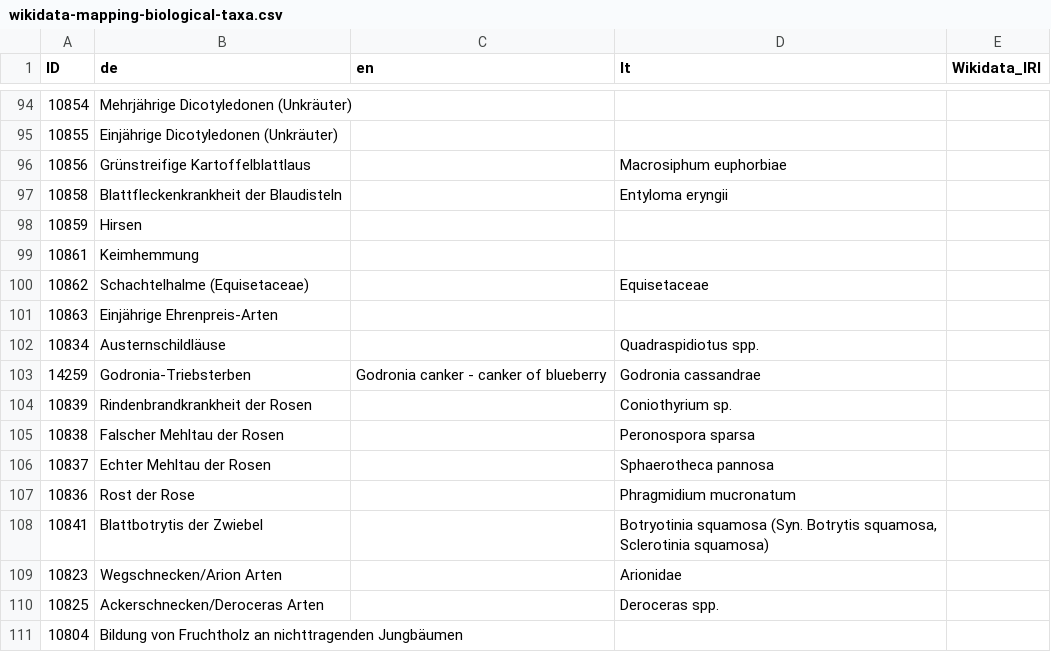
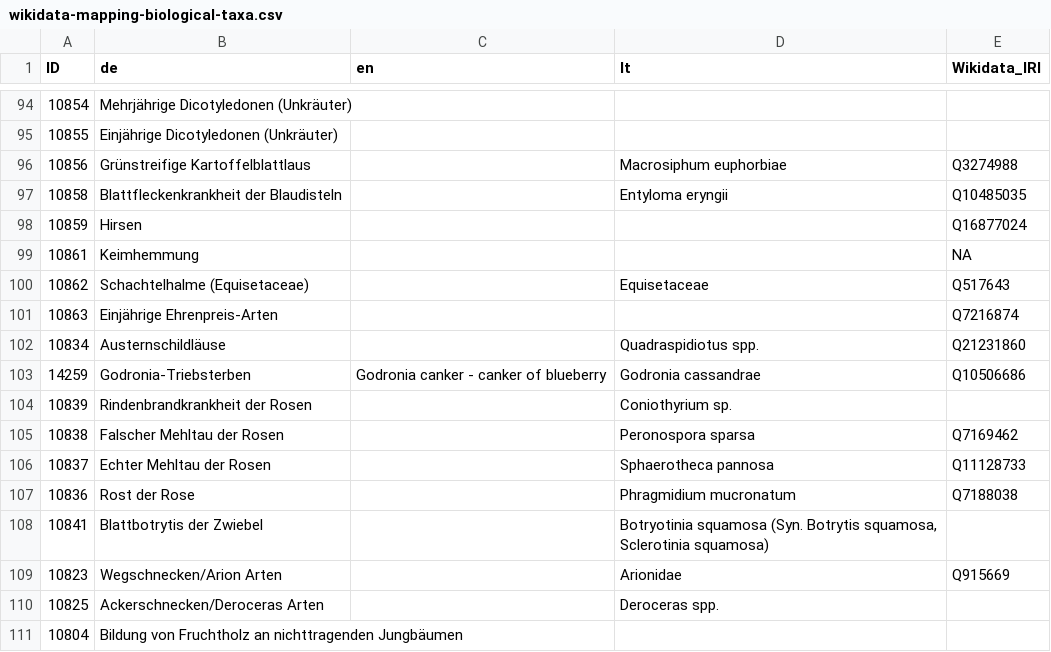
Before and after one commit to blw-ofag-ufag/ontology, a CSV file: mapping-tables/wikidata-mapping-biological-taxa.csv, drawn as a sheet; only a part is shown, gaps mark what is left out.

Commit message:
Update wikidata-mapping-biological-taxa.csv

```diff
--- a/mapping-tables/wikidata-mapping-biological-taxa.csv
+++ b/mapping-tables/wikidata-mapping-biological-taxa.csv
@@ -95,16 +95,16 @@
 "10855","Einjährige Dicotyledonen (Unkräuter)","","",""
-"10856","Grünstreifige Kartoffelblattlaus","","Macrosiphum euphorbiae",""
-"10858","Blattfleckenkrankheit der Blaudisteln","","Entyloma eryngii",""
-"10859","Hirsen","","",""
-"10861","Keimhemmung","","",""
-"10862","Schachtelhalme (Equisetaceae)","","Equisetaceae",""
-"10863","Einjährige Ehrenpreis-Arten","","",""
-"10834","Austernschildläuse","","Quadraspidiotus spp.",""
-"14259","Godronia-Triebsterben","Godronia canker - canker of blueberry","Godronia cassandrae",""
+"10856","Grünstreifige Kartoffelblattlaus","","Macrosiphum euphorbiae","Q3274988"
+"10858","Blattfleckenkrankheit der Blaudisteln","","Entyloma eryngii","Q10485035"
+"10859","Hirsen","","","Q16877024"
+"10861","Keimhemmung","","",NA
+"10862","Schachtelhalme (Equisetaceae)","","Equisetaceae","Q517643"
+"10863","Einjährige Ehrenpreis-Arten","","","Q7216874"
+"10834","Austernschildläuse","","Quadraspidiotus spp.","Q21231860"
+"14259","Godronia-Triebsterben","Godronia canker - canker of blueberry","Godronia cassandrae","Q10506686"
 "10839","Rindenbrandkrankheit der Rosen","","Coniothyrium sp.",""
-"10838","Falscher Mehltau der Rosen","","Peronospora sparsa",""
-"10837","Echter Mehltau der Rosen","","Sphaerotheca pannosa",""
-"10836","Rost der Rose","","Phragmidium mucronatum",""
+"10838","Falscher Mehltau der Rosen","","Peronospora sparsa","Q7169462"
+"10837","Echter Mehltau der Rosen","","Sphaerotheca pannosa","Q11128733"
+"10836","Rost der Rose","","Phragmidium mucronatum","Q7188038"
 "10841","Blattbotrytis der Zwiebel","","Botryotinia squamosa (Syn. Botrytis squamosa, Sclerotinia squamosa)",""
-"10823","Wegschnecken/Arion Arten","","Arionidae",""
+"10823","Wegschnecken/Arion Arten","","Arionidae","Q915669"
 "10825","Ackerschnecken/Deroceras Arten","","Deroceras spp.",""
```
